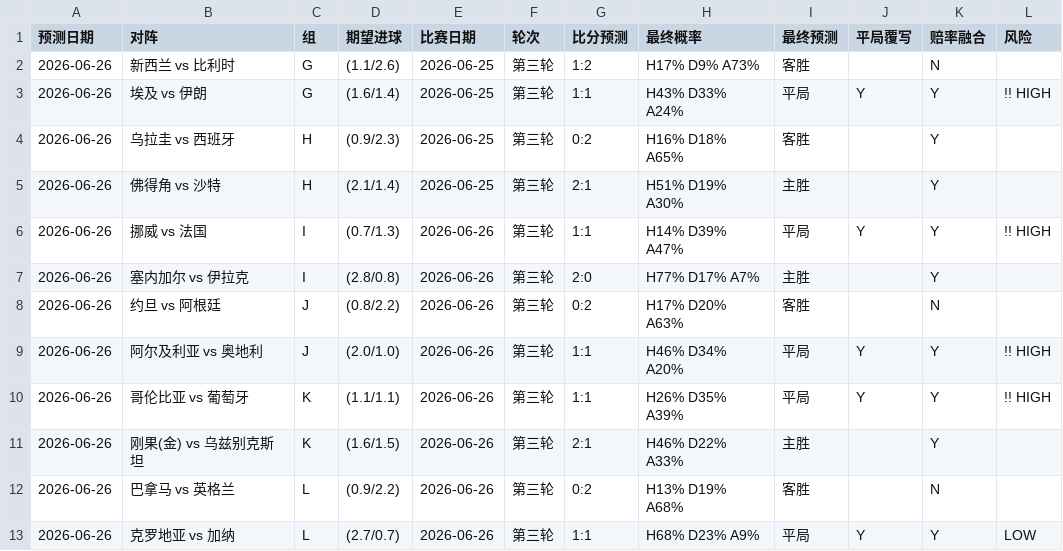
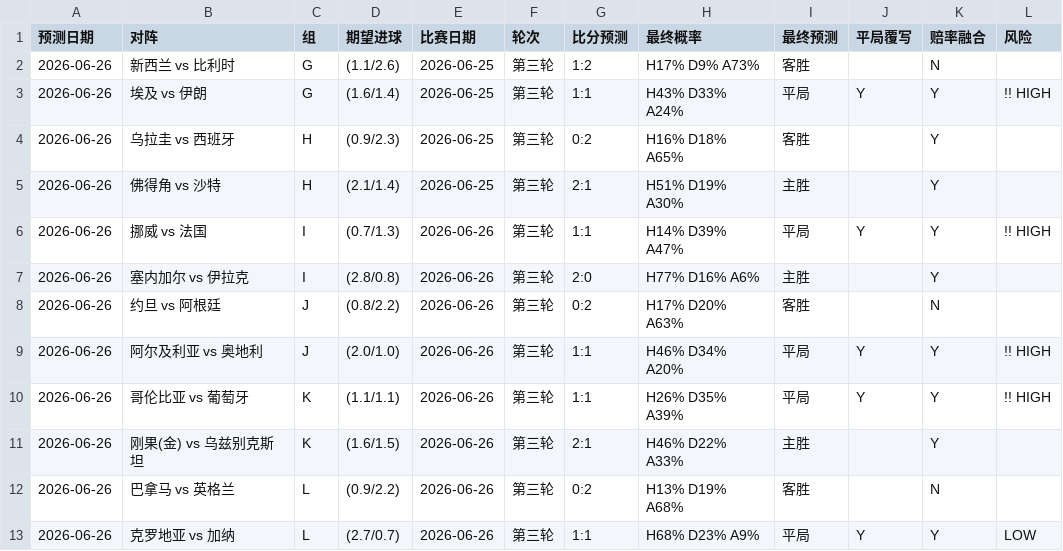
Before and after one commit to huangjialing0010/worldcup-2026-predict, a CSV file: output/daily/2026-06-26.csv, drawn as a sheet.

```diff
--- a/output/daily/2026-06-26.csv
+++ b/output/daily/2026-06-26.csv
@@ -6,3 +6,3 @@
 2026-06-26,挪威 vs 法国,I,(0.7/1.3),2026-06-26,第三轮,1:1,H14% D39% A47%,平局,Y,Y,!! HIGH
-2026-06-26,塞内加尔 vs 伊拉克,I,(2.8/0.8),2026-06-26,第三轮,2:0,H77% D17% A7%,主胜,,Y,
+2026-06-26,塞内加尔 vs 伊拉克,I,(2.8/0.8),2026-06-26,第三轮,2:0,H77% D16% A6%,主胜,,Y,
 2026-06-26,约旦 vs 阿根廷,J,(0.8/2.2),2026-06-26,第三轮,0:2,H17% D20% A63%,客胜,,N,
```
Also changed, not shown: data/raw/odds_live.csv, output/predictions_with_context.csv, 1 other file.
